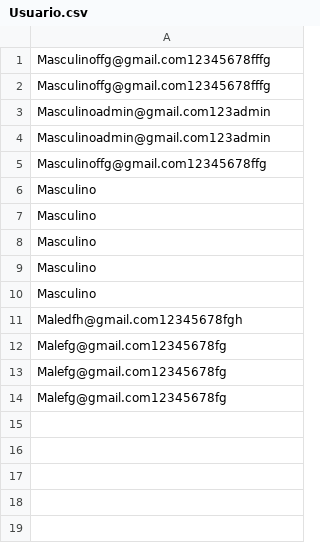
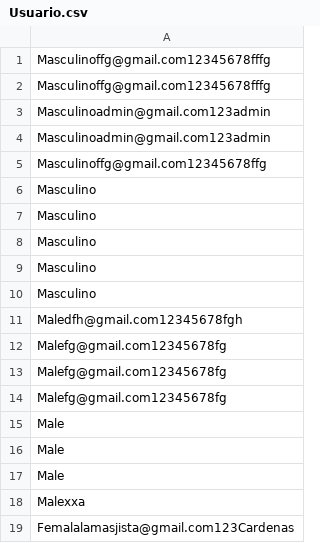
Before and after one commit to JuanSCardenasV01/ProyectoUEB, a CSV file: ProyectoProgrmacion1/datos/Usuario.csv, drawn as a sheet.

```diff
--- a/ProyectoProgrmacion1/datos/Usuario.csv
+++ b/ProyectoProgrmacion1/datos/Usuario.csv
@@ -14 +14,6 @@ Malefg@gmail.com12345678fg;
 Malefg@gmail.com12345678fg;
+Male;
+Male;
+Male;
+Malexxa;
+Femalalamasjista@gmail.com123Cardenas;
```
Also changed, not shown: 7 other files.
